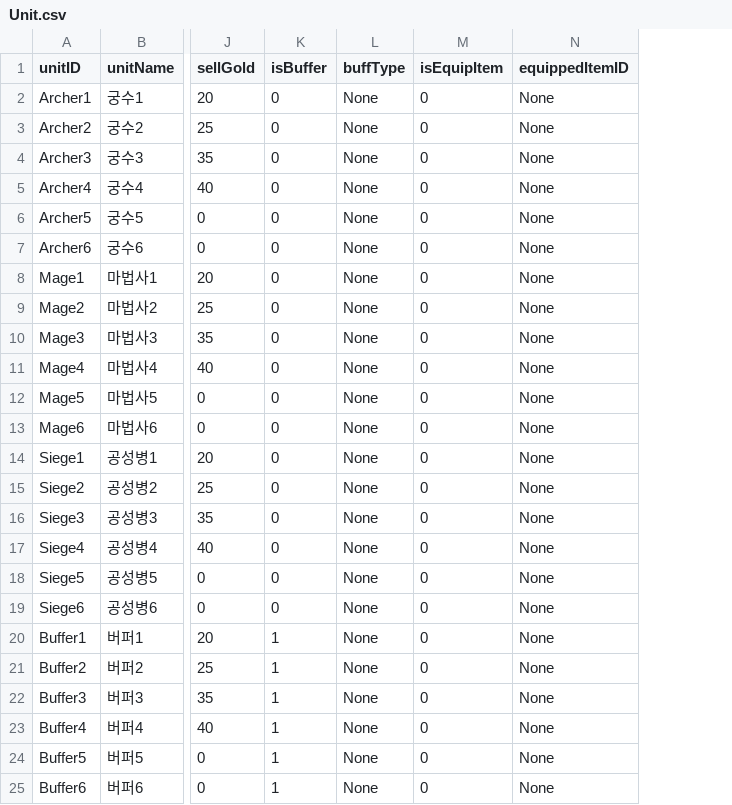
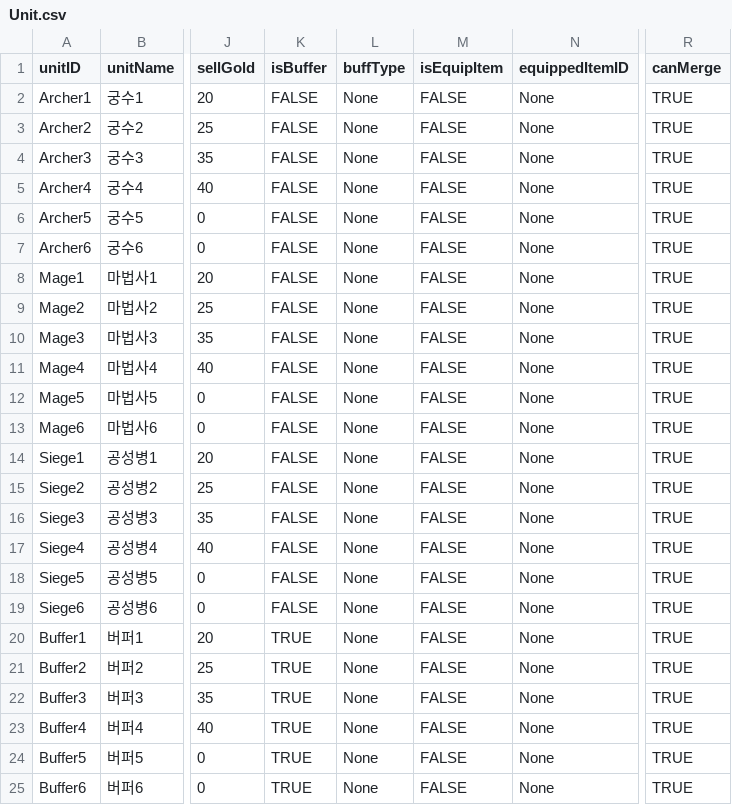
Before and after one commit to minddomi/LittleCastleDefense, a CSV file: Assets/Resources/CSV/Unit.csv, drawn as a sheet; only a part is shown, gaps mark what is left out; the diff names each change by its address in the sheet, - before the commit and + after, or states it on an @@ line.

Commit message:
UnitMergeUpdate
.

```diff
--- a/Assets/Resources/CSV/Unit.csv
+++ b/Assets/Resources/CSV/Unit.csv
+column R (canMerge), rows 2-25: all TRUE
-K2:K19 (isBuffer): 0
+K2:K19 (isBuffer): FALSE
-M2:M25 (isEquipItem): 0
+M2:M25 (isEquipItem): FALSE
-K20:K25 (isBuffer): 1
+K20:K25 (isBuffer): TRUE
```
Also changed, not shown: 16 other files.
